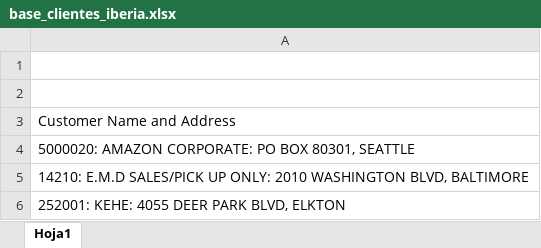
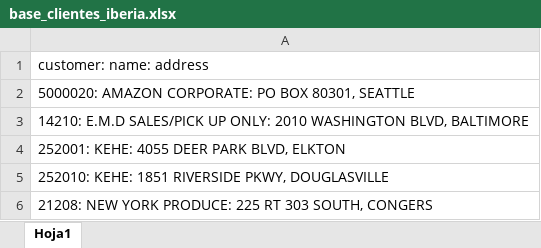
Before and after one commit to afjosoft/poi_bia, an Excel workbook: data/raw/base_clientes_iberia.xlsx, sheet Hoja1, drawn as a sheet; only a part is shown; the shorter side is filled out with more unchanged rows; values as stored, in another font and other column widths than the file's, no borders; removed rows and columns are numbered as before the commit, all else as after; the diff names each change by its address in the sheet, - before the commit and + after, or states it on an @@ line.

```diff
--- a/data/raw/base_clientes_iberia.xlsx (sheet Hoja1)
+++ b/data/raw/base_clientes_iberia.xlsx (sheet Hoja1)
-row 1: (empty)
-row 2: (empty)
-A1: Customer Name and Address
+A1: customer: name: address
```
Also changed, not shown: data/raw/hot_latin_zipcode.xlsx, 14 other files.
